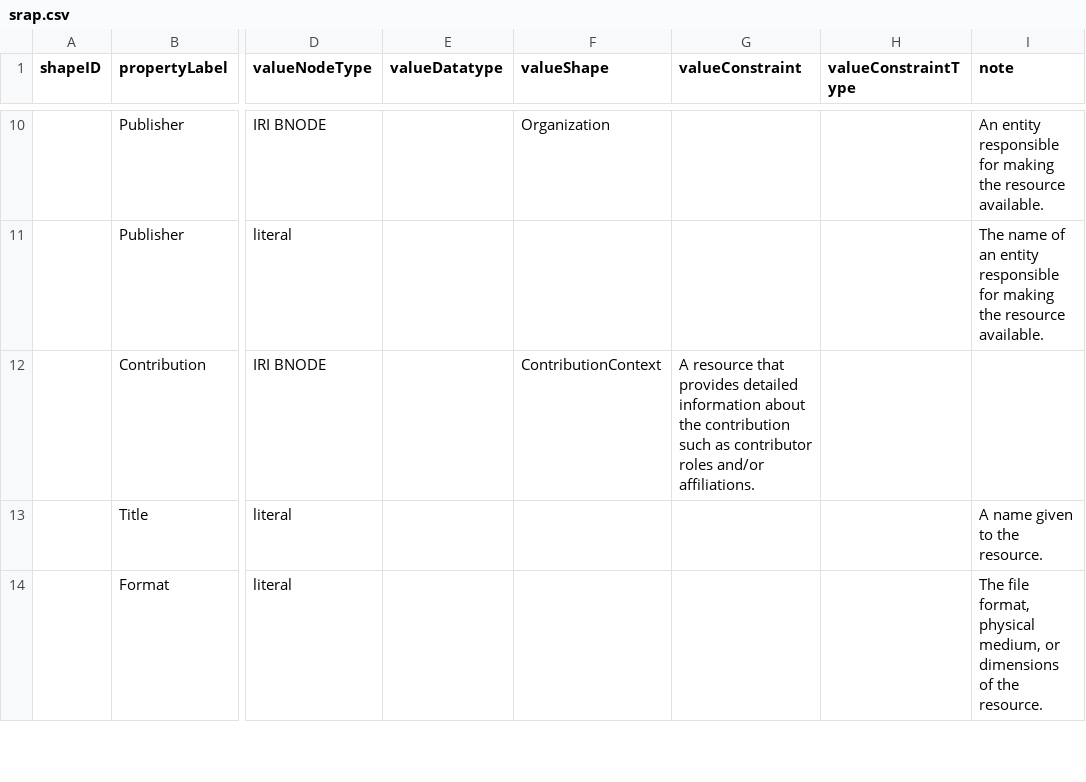
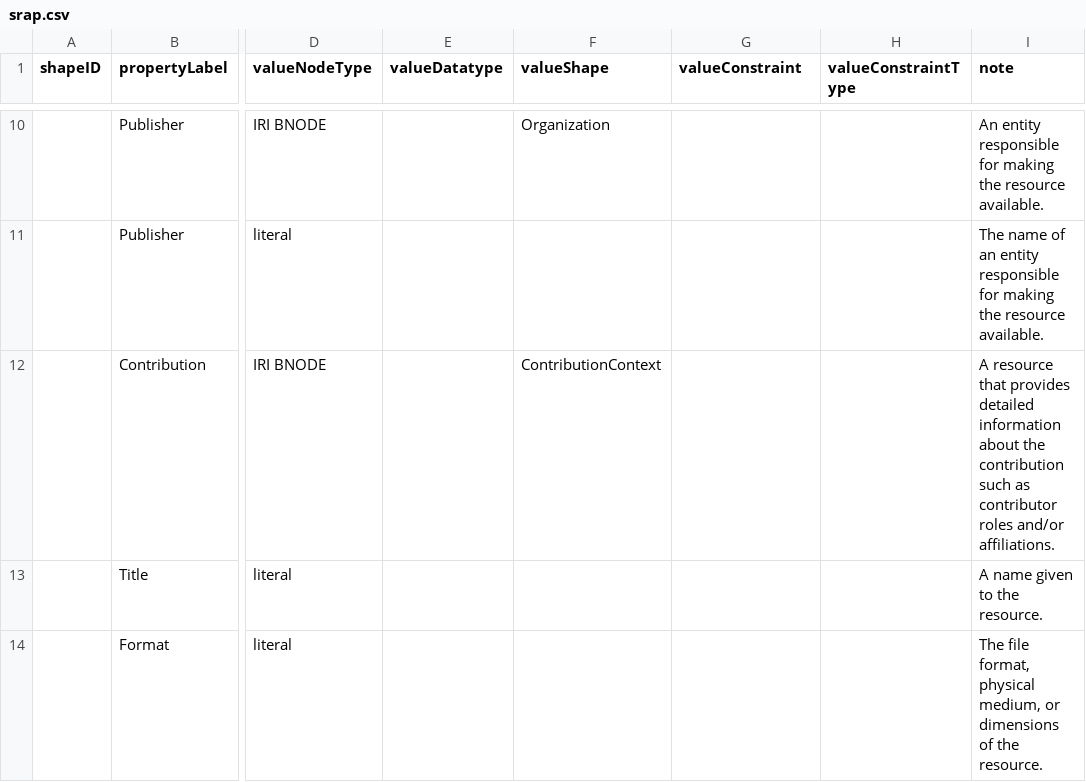
Before and after one commit to dcmi/dc-srap, a CSV file: docs/srap.csv, drawn as a sheet; only a part is shown, gaps mark what is left out; the diff names each change by its address in the sheet, - before the commit and + after, or states it on an @@ line.

Commit message:
Fix formatting for Contribution entry in srap.csv

```diff
--- a/docs/srap.csv
+++ b/docs/srap.csv
-G12 (valueConstraint): A resource that provides detailed information about the contribution such as contributor roles and/or affiliations.
+G12 (valueConstraint): (empty)
-I12 (note): (empty)
+I12 (note): A resource that provides detailed information about the contribution such as contributor roles and/or affiliations.
```
